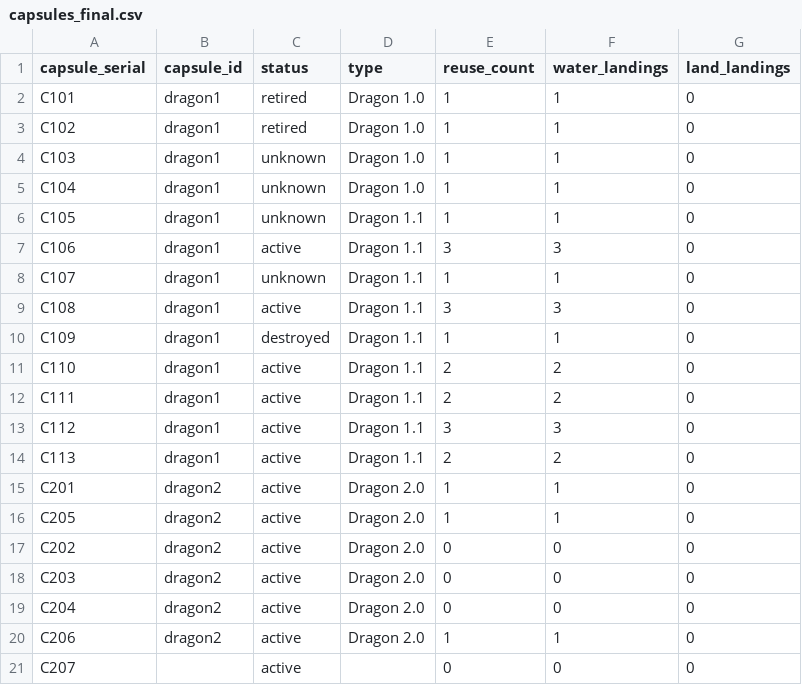
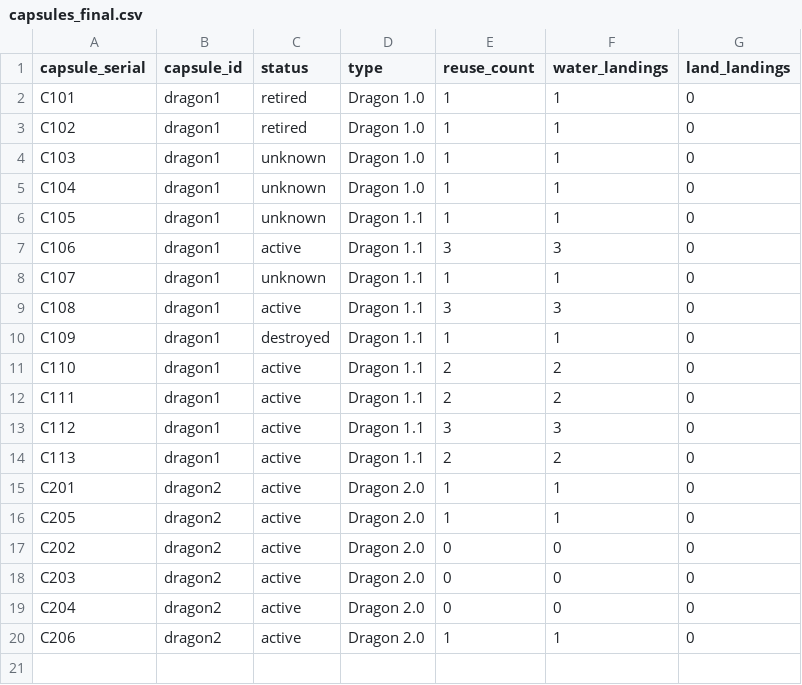
Before and after one commit to HIboDahir29/Mission_SpaceX, a CSV file: Clean_CSV/capsules_final.csv, drawn as a sheet; the diff names each change by its address in the sheet, - before the commit and + after, or states it on an @@ line.

Commit message:
Added comments & reran clean file

```diff
--- a/Clean_CSV/capsules_final.csv
+++ b/Clean_CSV/capsules_final.csv
-row 21: C207 |  | active |  | 0 | 0 | 0
```
Also changed, not shown: 1 other file.
